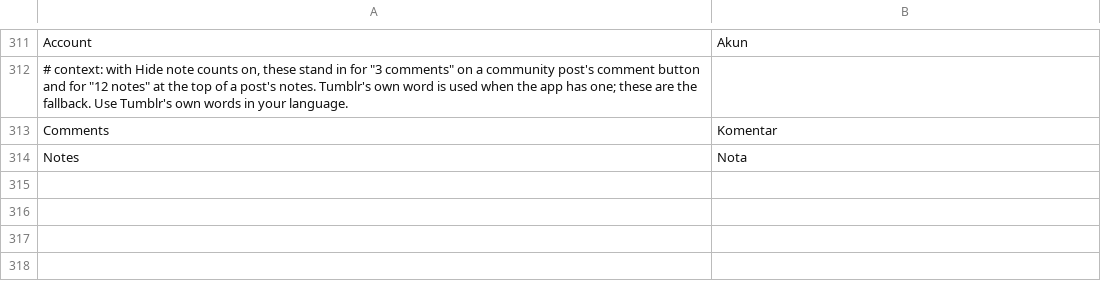
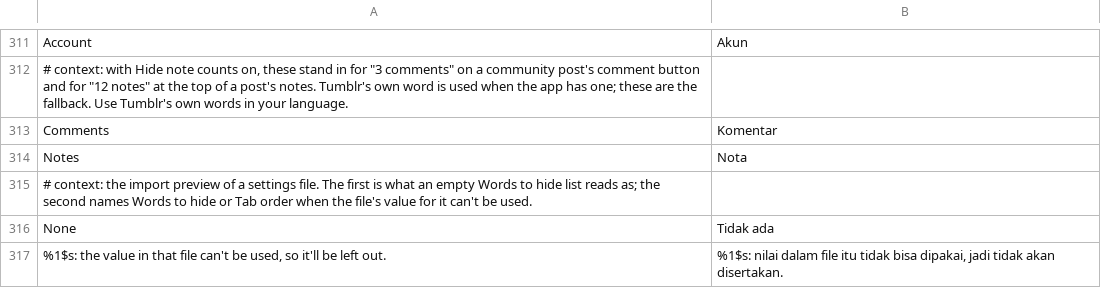
Before and after one commit to SysAdminDoc/HushTumblr, a TSV file: extensions/shared/library/src/main/l10n/in.tsv, drawn as a sheet; only a part is shown, gaps mark what is left out; the diff names each change by its address in the sheet, - before the commit and + after, or states it on an @@ line.

```diff
--- a/extensions/shared/library/src/main/l10n/in.tsv
+++ b/extensions/shared/library/src/main/l10n/in.tsv
+row 315: # context: the import preview of a settings file. The first is what an empty Words to hide list reads as; the second names Words to hide or Tab order when the file's value for it can't be used.
+row 316: None | Tidak ada
+row 317: %1$s: the value in that file can't be used, so it'll be left out. | %1$s: nilai dalam file itu tidak bisa dipakai, jadi tidak akan disertakan.
```
Also changed, not shown: extensions/shared/library/src/main/l10n/de.tsv, extensions/shared/library/src/main/l10n/es.tsv, 9 other files.
